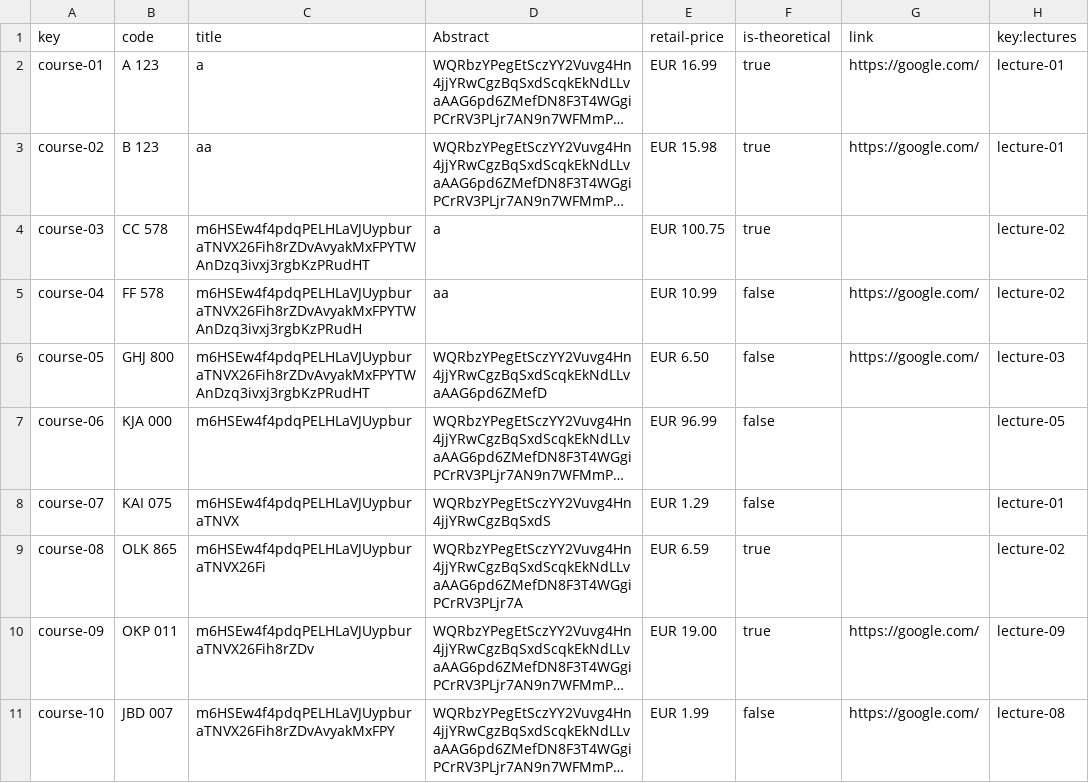
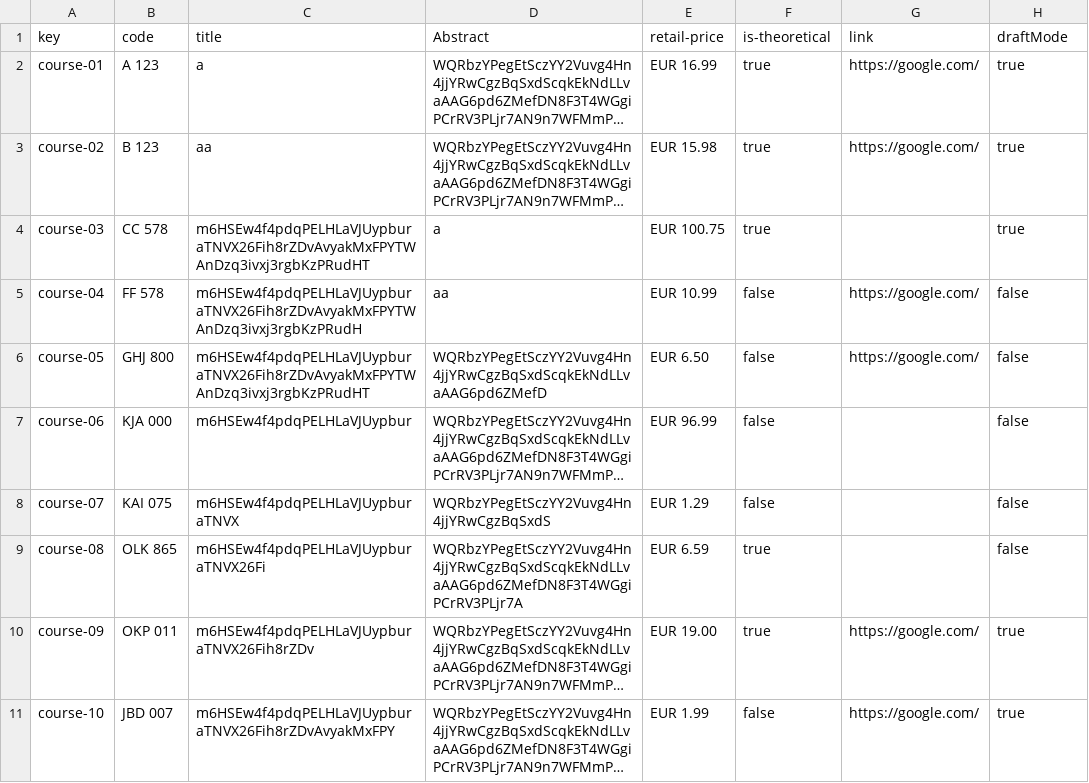
Before and after one commit to albert011/c1.03.14, a CSV file: src/main/webapp/WEB-INF/resources/sample-data/course.csv, drawn as a sheet; long unchanged cells end in …; the diff names each change by its address in the sheet, - before the commit and + after, or states it on an @@ line.

```diff
--- a/src/main/webapp/WEB-INF/resources/sample-data/course.csv
+++ b/src/main/webapp/WEB-INF/resources/sample-data/course.csv
-H1: key:lectures
+H1: draftMode
-H2:H3 (draftMode): lecture-01
+H2:H3 (draftMode): true
-H4 (draftMode): lecture-02
+H4 (draftMode): true
-H5 (draftMode): lecture-02
+H5 (draftMode): false
-H6 (draftMode): lecture-03
+H6 (draftMode): false
-H7 (draftMode): lecture-05
+H7 (draftMode): false
-H8 (draftMode): lecture-01
+H8 (draftMode): false
-H9 (draftMode): lecture-02
+H9 (draftMode): false
-H10 (draftMode): lecture-09
+H10 (draftMode): true
-H11 (draftMode): lecture-08
+H11 (draftMode): true
```
Also changed, not shown: src/main/webapp/WEB-INF/resources/sample-data/lecture.csv, src/main/webapp/WEB-INF/resources/sample-data/note.csv, 49 other files.
